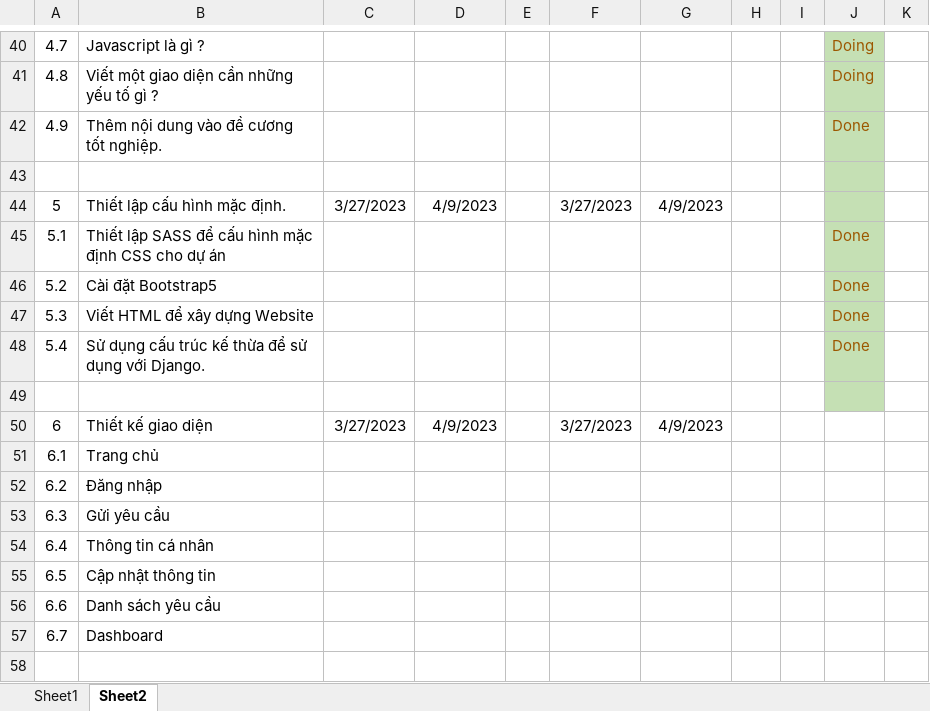
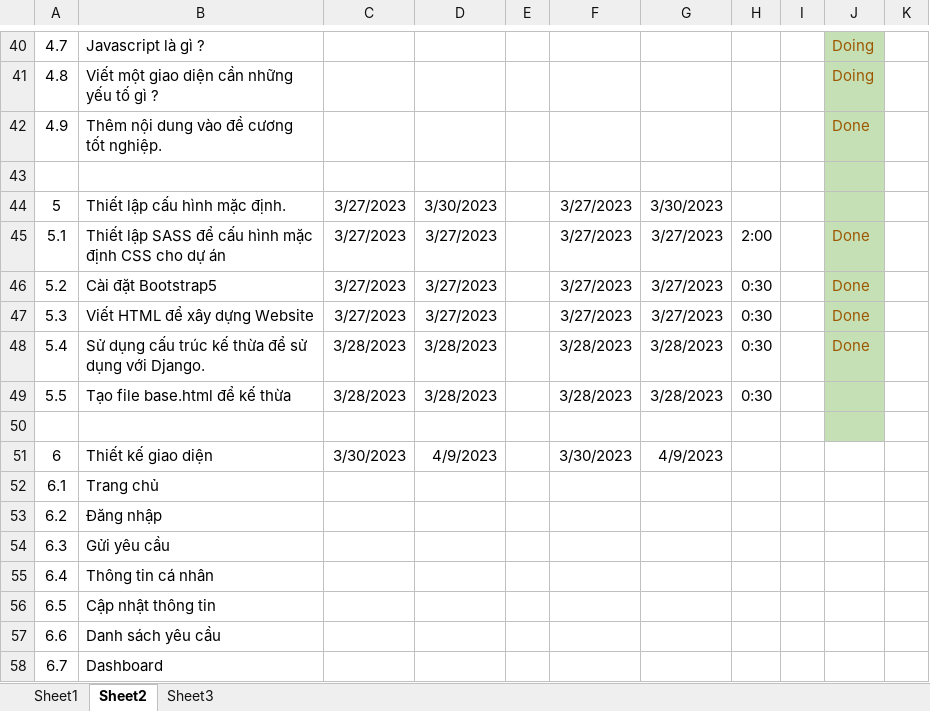
Before and after one commit to zanedev2304/blogVanLang, an Excel workbook: diagram/HaMinhTien_Requeirment.xlsx, sheet Sheet2, drawn as a sheet; only a part is shown, gaps mark what is left out; values as stored, in another font and other column widths than the file's, no borders; removed rows and columns are numbered as before the commit, all else as after; the diff names each change by its address in the sheet, - before the commit and + after, or states it on an @@ line.

Commit message:
Update HaMinhTien_Requeirment.xlsx

```diff
--- a/diagram/HaMinhTien_Requeirment.xlsx (sheet Sheet2)
+++ b/diagram/HaMinhTien_Requeirment.xlsx (sheet Sheet2)
+sheet tab: Sheet3
-D44: 4/9/2023
+D44: 3/30/2023
-G44: 4/9/2023
+G44: 3/30/2023
-row 45: 5.1 | Thiết lập SASS để cấu hình mặc định CSS cho dự án |  |  |  |  |  |  |  | Done
-row 46: 5.2 | Cài đặt Bootstrap5 |  |  |  |  |  |  |  | Done
-row 47: 5.3 | Viết HTML để xây dựng Website |  |  |  |  |  |  |  | Done
-row 48: 5.4 | Sử dụng cấu trúc kế thừa để sử dụng với Django. |  |  |  |  |  |  |  | Done
+row 45: 5.1 | Thiết lập SASS để cấu hình mặc định CSS cho dự án | 3/27/2023 | 3/27/2023 |  | 3/27/2023 | 3/27/2023 | 2:00 |  | Done
+row 46: 5.2 | Cài đặt Bootstrap5 | 3/27/2023 | 3/27/2023 |  | 3/27/2023 | 3/27/2023 | 0:30 |  | Done
+row 47: 5.3 | Viết HTML để xây dựng Website | 3/27/2023 | 3/27/2023 |  | 3/27/2023 | 3/27/2023 | 0:30 |  | Done
+row 48: 5.4 | Sử dụng cấu trúc kế thừa để sử dụng với Django. | 3/28/2023 | 3/28/2023 |  | 3/28/2023 | 3/28/2023 | 0:30 |  | Done
+row 49: 5.5 | Tạo file base.html để kế thừa | 3/28/2023 | 3/28/2023 |  | 3/28/2023 | 3/28/2023 | 0:30
-C51: 3/27/2023
+C51: 3/30/2023
-F51: 3/27/2023
+F51: 3/30/2023
```
